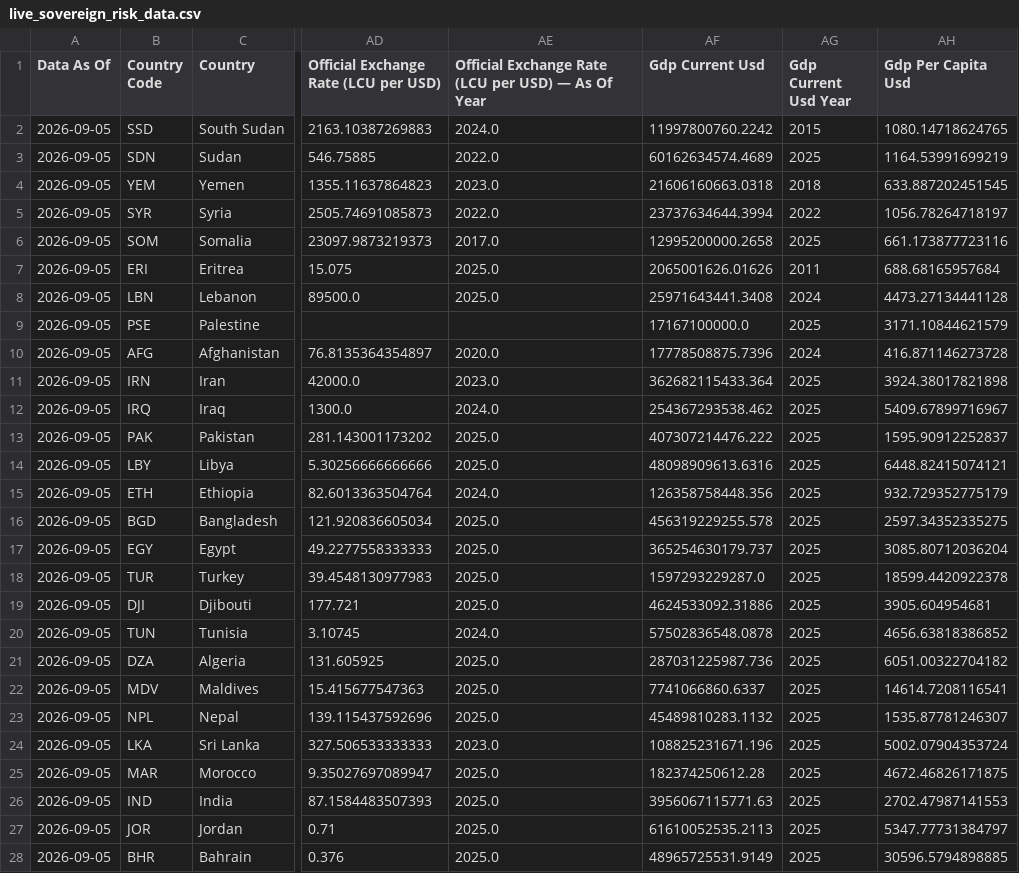
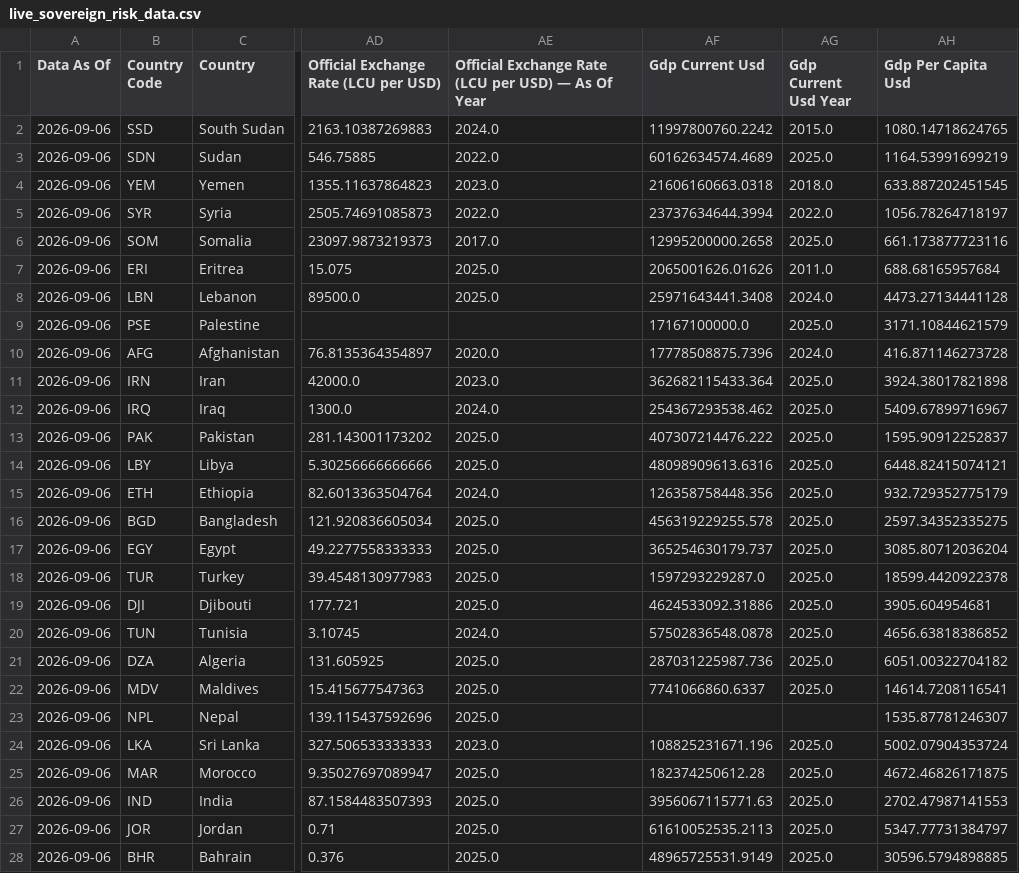
Before and after one commit to rafaywaqar2004-lang/overeign-risk-index, a CSV file: live_sovereign_risk_data.csv, drawn as a sheet; only a part is shown, gaps mark what is left out; the diff covers the shown part only; the diff names each change by its address in the sheet, - before the commit and + after, or states it on an @@ line.

```diff
--- a/live_sovereign_risk_data.csv
+++ b/live_sovereign_risk_data.csv
-A2:A28 (Data As Of): 2026-09-05
+A2:A28 (Data As Of): 2026-09-06
-AG2 (Gdp Current Usd Year): 2015
+AG2 (Gdp Current Usd Year): 2015.0
-AG3 (Gdp Current Usd Year): 2025
+AG3 (Gdp Current Usd Year): 2025.0
-AG4 (Gdp Current Usd Year): 2018
+AG4 (Gdp Current Usd Year): 2018.0
-AG5 (Gdp Current Usd Year): 2022
+AG5 (Gdp Current Usd Year): 2022.0
-AG6 (Gdp Current Usd Year): 2025
+AG6 (Gdp Current Usd Year): 2025.0
-AG7 (Gdp Current Usd Year): 2011
+AG7 (Gdp Current Usd Year): 2011.0
-AG8 (Gdp Current Usd Year): 2024
+AG8 (Gdp Current Usd Year): 2024.0
-AG9 (Gdp Current Usd Year): 2025
+AG9 (Gdp Current Usd Year): 2025.0
-AG10 (Gdp Current Usd Year): 2024
+AG10 (Gdp Current Usd Year): 2024.0
-AG11:AG22 (Gdp Current Usd Year): 2025
+AG11:AG22 (Gdp Current Usd Year): 2025.0
-AF23 (Gdp Current Usd): 45489810283.1132
+AF23 (Gdp Current Usd): (empty)
-AG23 (Gdp Current Usd Year): 2025
+AG23 (Gdp Current Usd Year): (empty)
-AG24:AG28 (Gdp Current Usd Year): 2025
+AG24:AG28 (Gdp Current Usd Year): 2025.0
```
Also changed, not shown: 14 edited cells elsewhere in this file, raw_data.csv, raw_data_long.csv, 2 other files.
